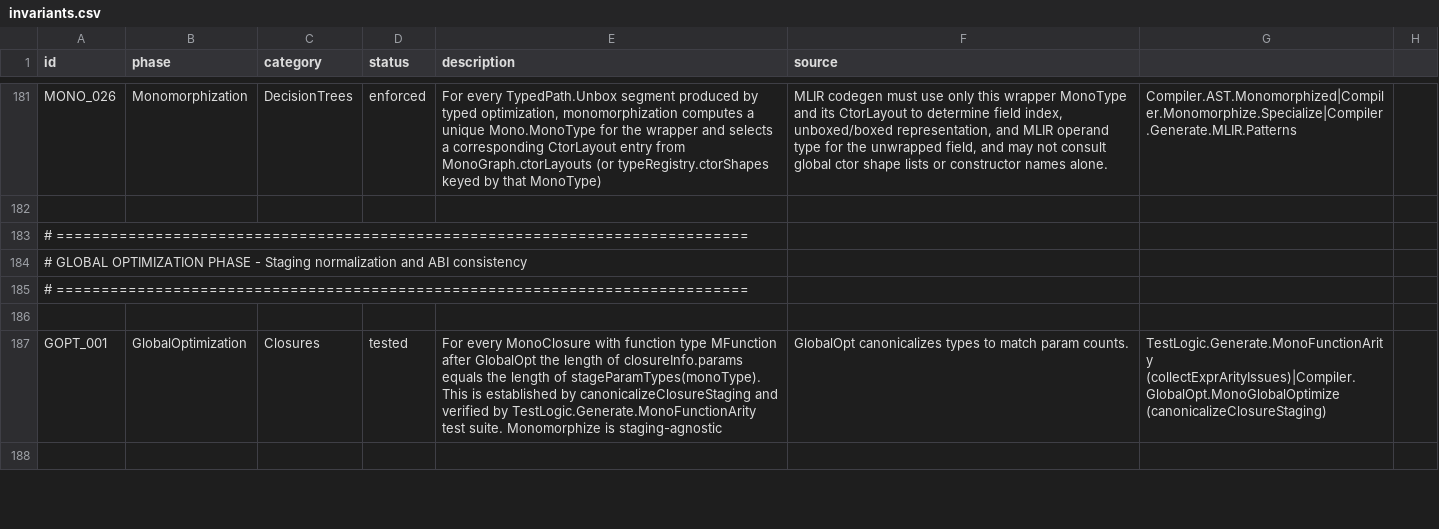
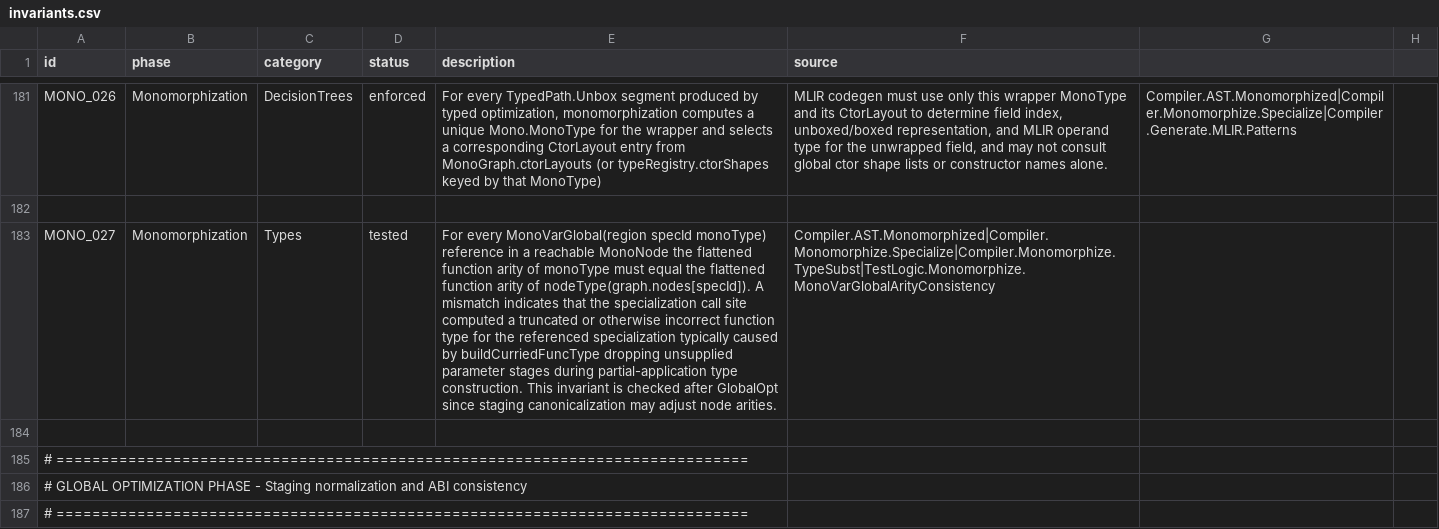
Before and after one commit to eco-lang/eco-compiler, a CSV file: design_docs/invariants.csv, drawn as a sheet; only a part is shown, gaps mark what is left out; the shorter side is filled out with more unchanged rows; the diff names each change by its address in the sheet, - before the commit and + after, or states it on an @@ line.

Commit message:
Add MONO_027 invariant checking MonoVarGlobal type arity
Add invariant MONO_027 and its test logic, asserting that for every MonoVarGlobal(region, specId,
monoType) reference in a reachable node, the flattened function arity of monoType matches the
flattened arity of the referenced node's type. A mismatch flags a truncated or otherwise incorrect
function type at a specialization call site, typically from buildCurriedFuncType dropping unsupplied
parameter stages during partial-application type construction.

The check runs after GlobalOpt since staging canonicalization may adjust node arities. It also
collects call-chain over-application and call-arg-exceeds-type issues to catch related arity
violations.

```diff
--- a/design_docs/invariants.csv
+++ b/design_docs/invariants.csv
+row 183: MONO_027 | Monomorphization | Types | tested | For every MonoVarGlobal(region specId monoType) reference in a reachable MonoNode the flattened function arity of monoType must equal the flattened function arity of nodeType(graph.nodes[specId]). A mismatch indicates that the specialization call site computed a truncated or otherwise incorrect function type for the referenced specialization typically caused by buildCurriedFuncType dropping unsupplied parameter stages during partial-application type construction. This invariant is checked after GlobalOpt since staging canonicalization may adjust node arities. | Compiler.AST.Monomorphized|Compiler.Monomorphize.Specialize|Compiler.Monomorphize.TypeSubst|TestLogic.Monomorphize.MonoVarGlobalArityConsistency
+row 184: (empty)
```
Also changed, not shown: 3 other files.
